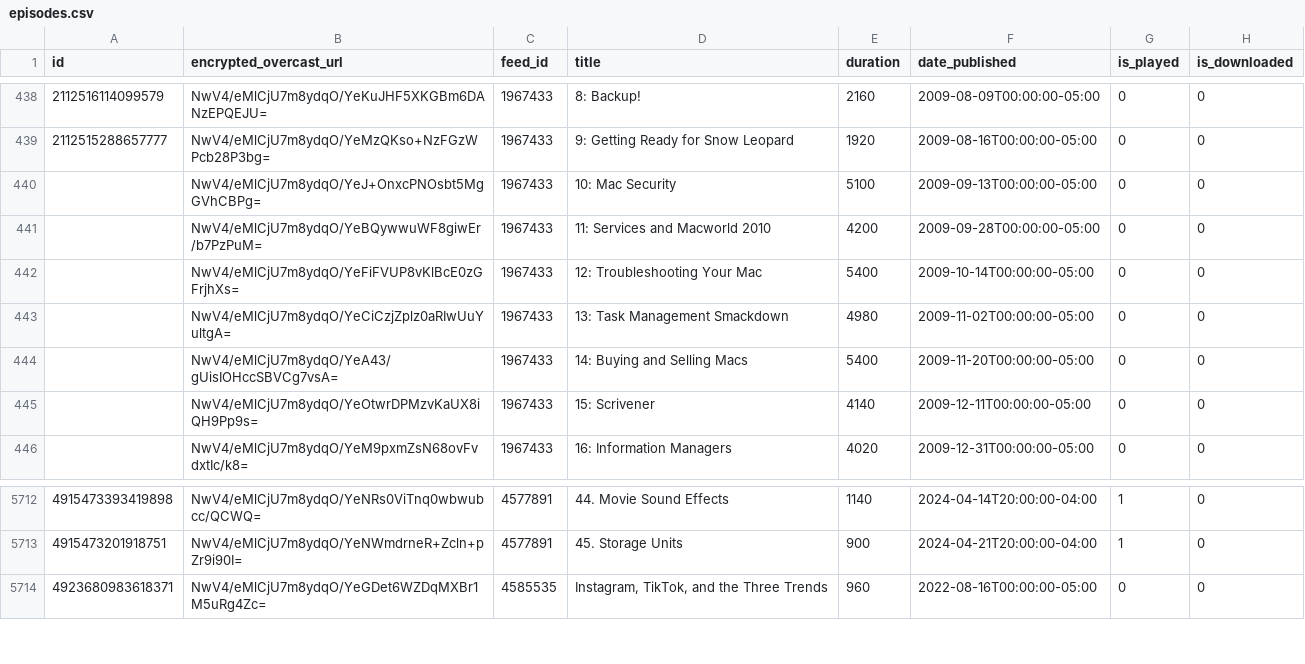
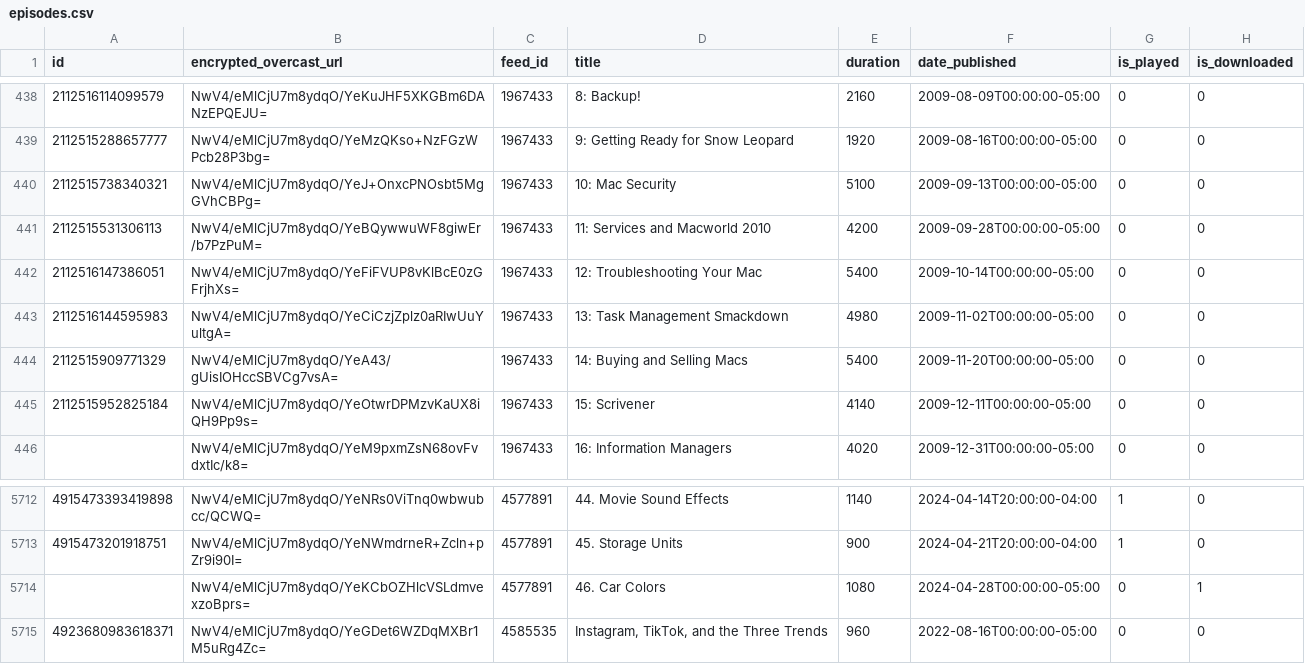
Before and after one commit to josh/overcast-data, a CSV file: episodes.csv, drawn as a sheet; only a part is shown, gaps mark what is left out.

```diff
--- a/episodes.csv
+++ b/episodes.csv
@@ -439,8 +439,8 @@ id,encrypted_overcast_url,feed_id,title,duration,date_published,is_played,is_dow
 2112515288657777,NwV4/eMlCjU7m8ydqO/YeMzQKso+NzFGzWPcb28P3bg=,1967433,9: Getting Ready for Snow Leopard,1920,2009-08-16T00:00:00-05:00,0,0
-,NwV4/eMlCjU7m8ydqO/YeJ+OnxcPNOsbt5MgGVhCBPg=,1967433,10: Mac Security,5100,2009-09-13T00:00:00-05:00,0,0
-,NwV4/eMlCjU7m8ydqO/YeBQywwuWF8giwEr/b7PzPuM=,1967433,11: Services and Macworld 2010,4200,2009-09-28T00:00:00-05:00,0,0
-,NwV4/eMlCjU7m8ydqO/YeFiFVUP8vKlBcE0zGFrjhXs=,1967433,12: Troubleshooting Your Mac,5400,2009-10-14T00:00:00-05:00,0,0
-,NwV4/eMlCjU7m8ydqO/YeCiCzjZplz0aRIwUuYultgA=,1967433,13: Task Management Smackdown,4980,2009-11-02T00:00:00-05:00,0,0
-,NwV4/eMlCjU7m8ydqO/YeA43/gUisIOHccSBVCg7vsA=,1967433,14: Buying and Selling Macs,5400,2009-11-20T00:00:00-05:00,0,0
-,NwV4/eMlCjU7m8ydqO/YeOtwrDPMzvKaUX8iQH9Pp9s=,1967433,15: Scrivener,4140,2009-12-11T00:00:00-05:00,0,0
+2112515738340321,NwV4/eMlCjU7m8ydqO/YeJ+OnxcPNOsbt5MgGVhCBPg=,1967433,10: Mac Security,5100,2009-09-13T00:00:00-05:00,0,0
+2112515531306113,NwV4/eMlCjU7m8ydqO/YeBQywwuWF8giwEr/b7PzPuM=,1967433,11: Services and Macworld 2010,4200,2009-09-28T00:00:00-05:00,0,0
+2112516147386051,NwV4/eMlCjU7m8ydqO/YeFiFVUP8vKlBcE0zGFrjhXs=,1967433,12: Troubleshooting Your Mac,5400,2009-10-14T00:00:00-05:00,0,0
+2112516144595983,NwV4/eMlCjU7m8ydqO/YeCiCzjZplz0aRIwUuYultgA=,1967433,13: Task Management Smackdown,4980,2009-11-02T00:00:00-05:00,0,0
+2112515909771329,NwV4/eMlCjU7m8ydqO/YeA43/gUisIOHccSBVCg7vsA=,1967433,14: Buying and Selling Macs,5400,2009-11-20T00:00:00-05:00,0,0
+2112515952825184,NwV4/eMlCjU7m8ydqO/YeOtwrDPMzvKaUX8iQH9Pp9s=,1967433,15: Scrivener,4140,2009-12-11T00:00:00-05:00,0,0
 ,NwV4/eMlCjU7m8ydqO/YeM9pxmZsN68ovFvdxtIc/k8=,1967433,16: Information Managers,4020,2009-12-31T00:00:00-05:00,0,0
@@ -5713,2 +5713,3 @@ id,encrypted_overcast_url,feed_id,title,duration,date_published,is_played,is_dow
 4915473201918751,NwV4/eMlCjU7m8ydqO/YeNWmdrneR+Zcln+pZr9i90I=,4577891,45. Storage Units,900,2024-04-21T20:00:00-04:00,1,0
+,NwV4/eMlCjU7m8ydqO/YeKCbOZHlcVSLdmvexzoBprs=,4577891,46. Car Colors,1080,2024-04-28T00:00:00-05:00,0,1
 4923680983618371,NwV4/eMlCjU7m8ydqO/YeGDet6WZDqMXBr1M5uRg4Zc=,4585535,"Instagram, TikTok, and the Three Trends",960,2022-08-16T00:00:00-05:00,0,0
```
Also changed, not shown: 1 other file.
